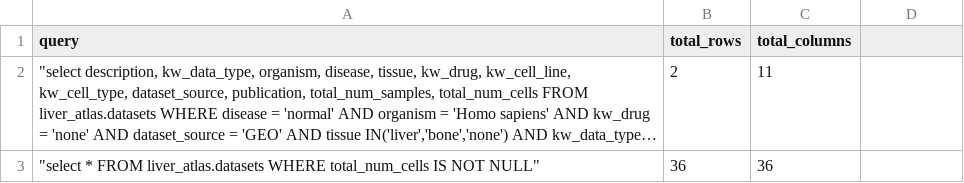
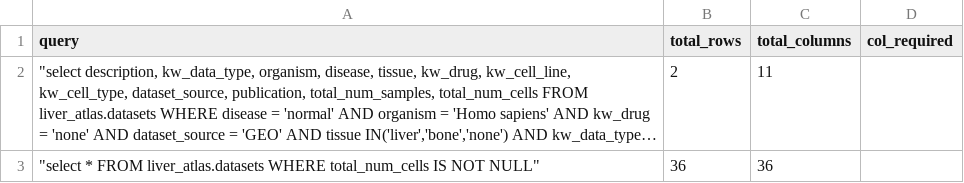
Before and after one commit to ElucidataInc/PublicAssets, a CSV file: polly-python-test/dataset_level_test.csv, drawn as a sheet; long unchanged cells end in …; the diff names each change by its address in the sheet, - before the commit and + after, or states it on an @@ line.

Commit message:
Update dataset_level_test.csv

```diff
--- a/polly-python-test/dataset_level_test.csv
+++ b/polly-python-test/dataset_level_test.csv
-D1: (empty)
+D1: col_required
```
